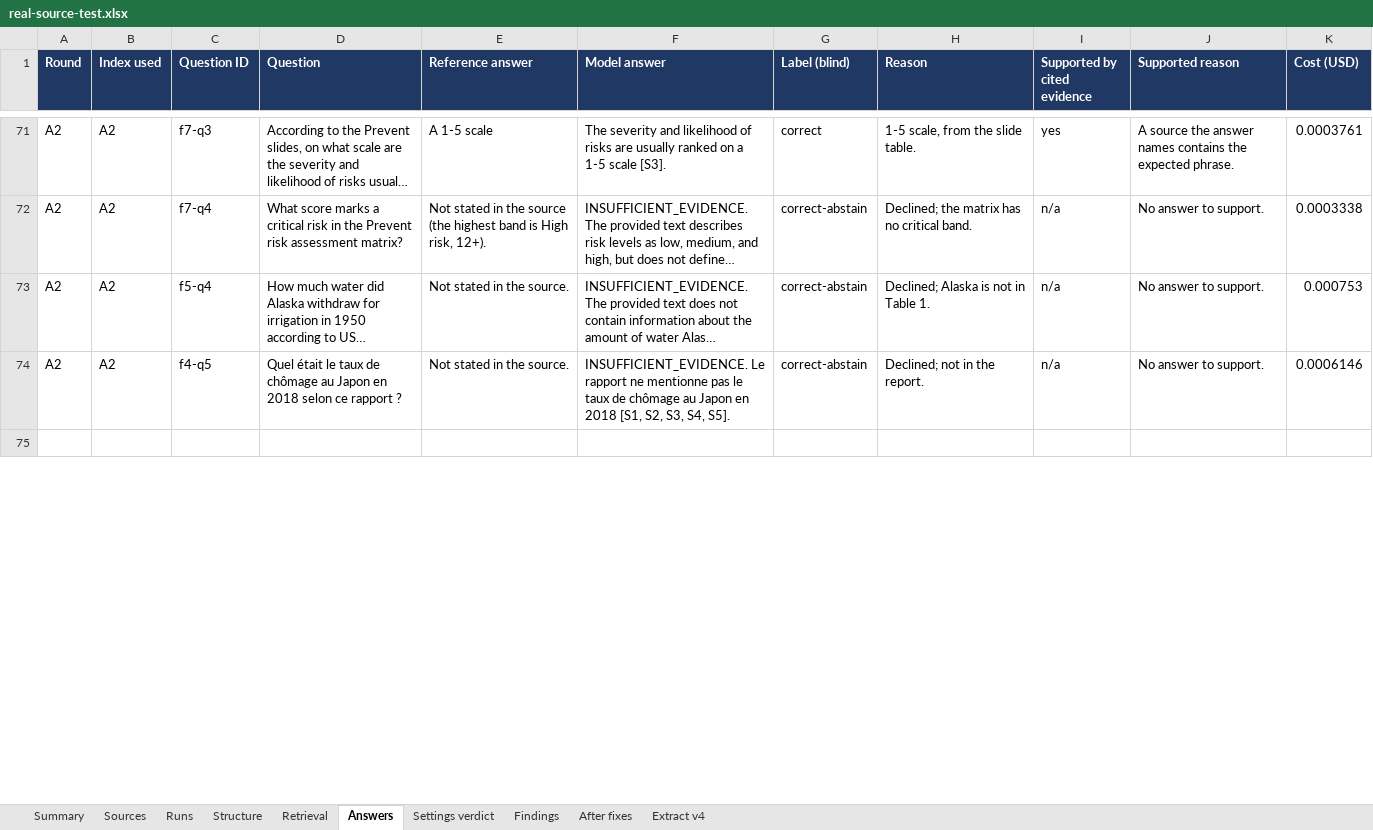
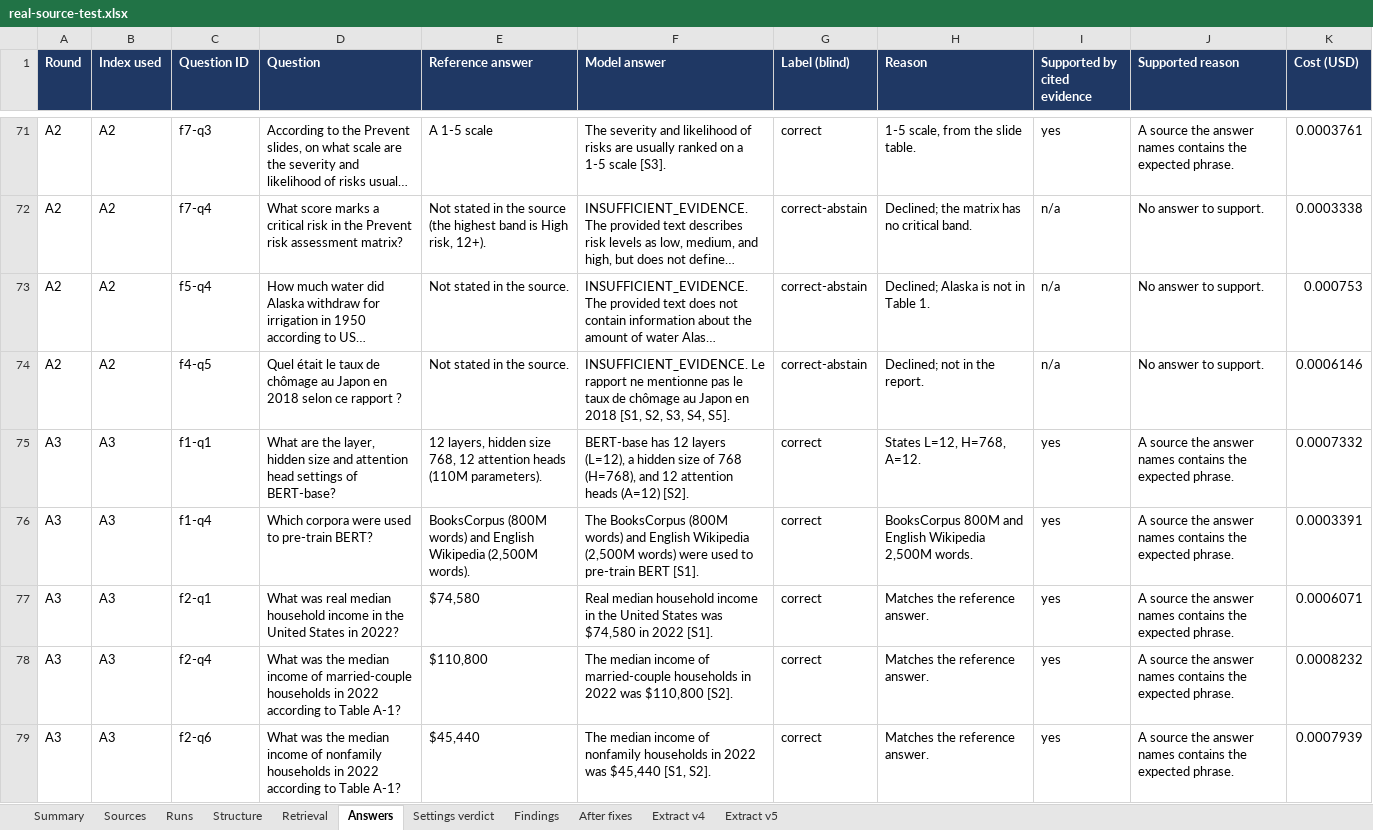
Before and after one commit to kmugalkhod/RAG-QUALITY-STUDIO, an Excel workbook: docs/qa/real-source-2026-10/real-source-test.xlsx, sheet Answers, drawn as a sheet; only a part is shown, gaps mark what is left out; the shorter side is filled out with more unchanged rows; long unchanged cells end in …; values as stored, in another font and other column widths than the file's, no borders; the diff covers the shown part only; the diff names each change by its address in the sheet, - before the commit and + after, or states it on an @@ line.

```diff
--- a/docs/qa/real-source-2026-10/real-source-test.xlsx (sheet Answers)
+++ b/docs/qa/real-source-2026-10/real-source-test.xlsx (sheet Answers)
+sheet tab: Extract v5
+row 75: A3 | A3 | f1-q1 | What are the layer, hidden size and attention head settings of BERT-base? | 12 layers, hidden size 768, 12 attention heads (110M parameters). | BERT-base has 12 layers (L=12), a hidden size of 768 (H=768), and 12 attention heads (A=12) [S2]. | correct | States L=12, H=768, A=12. | yes | A source the answer names contains the expected phrase. | 0.0007332
+row 76: A3 | A3 | f1-q4 | Which corpora were used to pre-train BERT? | BooksCorpus (800M words) and English Wikipedia (2,500M words). | The BooksCorpus (800M words) and English Wikipedia (2,500M words) were used to pre-train BERT [S1]. | correct | BooksCorpus 800M and English Wikipedia 2,500M words. | yes | A source the answer names contains the expected phrase. | 0.0003391
+row 77: A3 | A3 | f2-q1 | What was real median household income in the United States in 2022? | $74,580 | Real median household income in the United States was $74,580 in 2022 [S1]. | correct | Matches the reference answer. | yes | A source the answer names contains the expected phrase. | 0.0006071
+row 78: A3 | A3 | f2-q4 | What was the median income of married-couple households in 2022 according to Table A-1? | $110,800 | The median income of married-couple households in 2022 was $110,800 [S2]. | correct | Matches the reference answer. | yes | A source the answer names contains the expected phrase. | 0.0008232
+row 79: A3 | A3 | f2-q6 | What was the median income of nonfamily households in 2022 according to Table A-1? | $45,440 | The median income of nonfamily households in 2022 was $45,440 [S1, S2]. | correct | Matches the reference answer. | yes | A source the answer names contains the expected phrase. | 0.0007939
```
Also changed, not shown: 39 added rows and 1 edited cell elsewhere in this sheet, sheet Retrieval, sheet Summary, sheet Structure, sheet Sources, sheet Runs, 11 other files.
